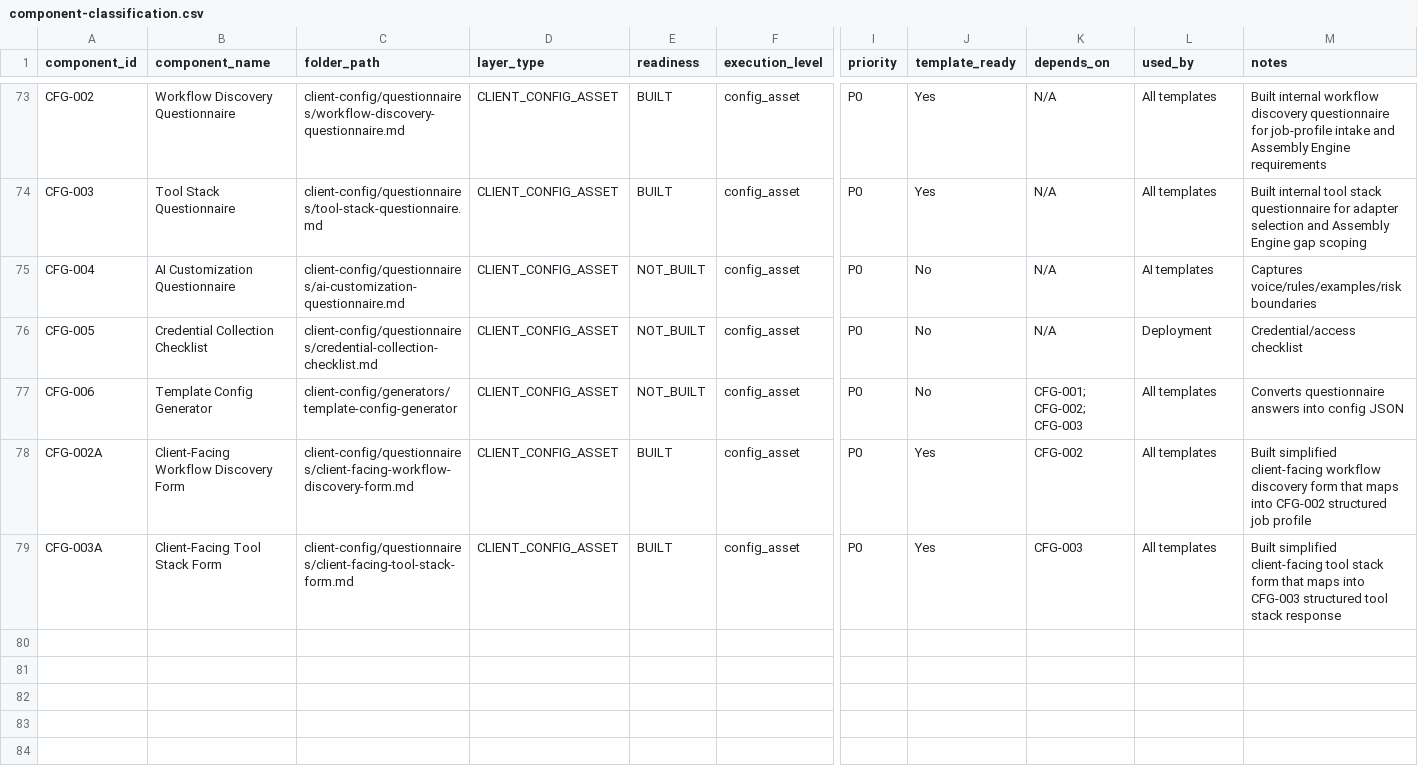
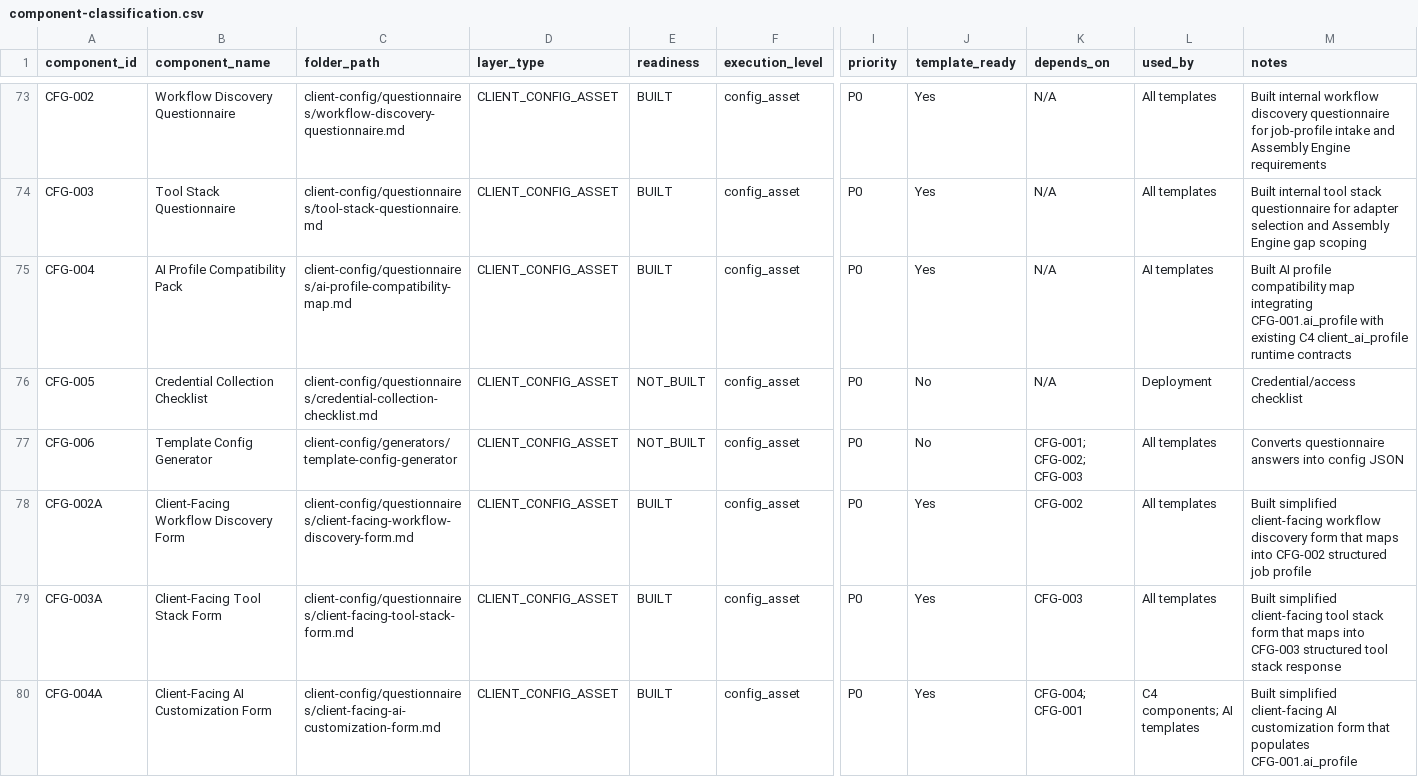
Before and after one commit to LexNovaHQ/automation-library, a CSV file: audit/config/component-classification.csv, drawn as a sheet; only a part is shown, gaps mark what is left out; rows hold the shown columns only; the diff names each change by its address in the sheet, - before the commit and + after, or states it on an @@ line.

Commit message:
Build CFG-004 AI profile compatibility pack

```diff
--- a/audit/config/component-classification.csv
+++ b/audit/config/component-classification.csv
-B75 (component_name): AI Customization Questionnaire
+B75 (component_name): AI Profile Compatibility Pack
-C75 (folder_path): client-config/questionnaires/ai-customization-questionnaire.md
+C75 (folder_path): client-config/questionnaires/ai-profile-compatibility-map.md
-E75 (readiness): NOT_BUILT
+E75 (readiness): BUILT
-J75 (template_ready): No
+J75 (template_ready): Yes
-M75 (notes): Captures voice/rules/examples/risk boundaries
+M75 (notes): Built AI profile compatibility map integrating CFG-001.ai_profile with existing C4 client_ai_profile runtime contracts
+row 80: CFG-004A | Client-Facing AI Customization Form | client-config/questionnaires/client-facing-ai-customization-form.md | CLIENT_CONFIG_ASSET | BUILT | config_asset | P0 | Yes | CFG-004; CFG-001 | C4 components; AI templates | Built simplified client-facing AI customization form that populates CFG-001.ai_profile
```
Also changed, not shown: 14 other files.
